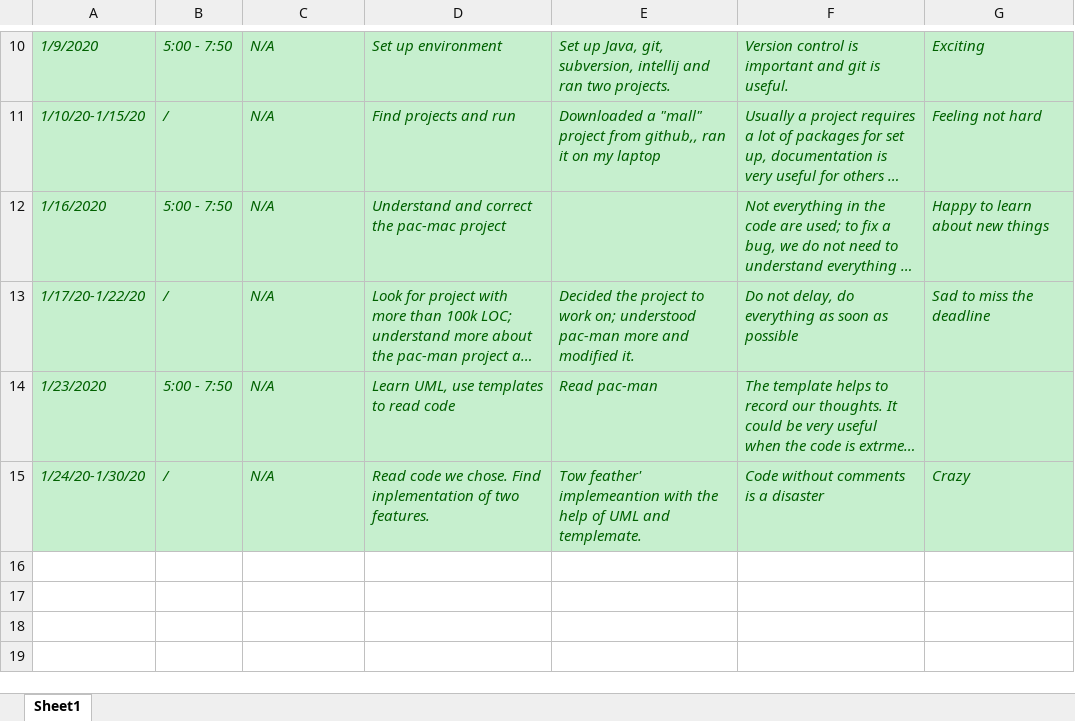
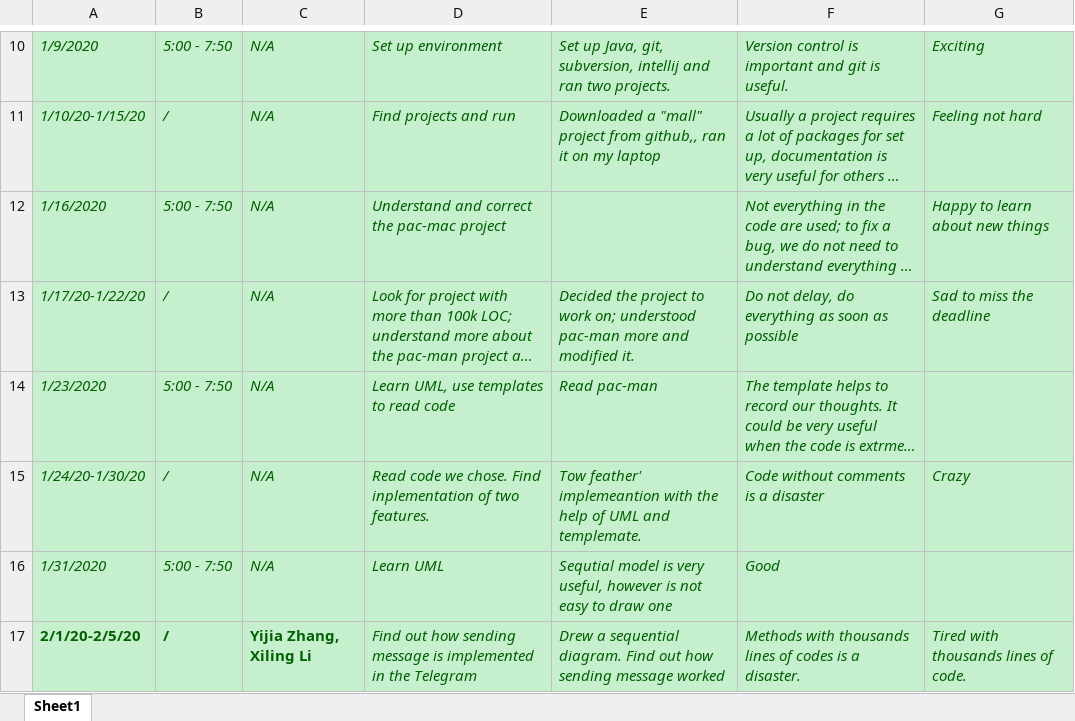
Before and after one commit to zihuaweng/W2020, an Excel workbook: diaries/diary-bingfei-zhang.xlsx, sheet Sheet1, drawn as a sheet; only a part is shown, gaps mark what is left out; long unchanged cells end in …; values as stored, in another font and other column widths than the file's, no borders; the diff names each change by its address in the sheet, - before the commit and + after, or states it on an @@ line.

Commit message:
update diary

```diff
--- a/diaries/diary-bingfei-zhang.xlsx (sheet Sheet1)
+++ b/diaries/diary-bingfei-zhang.xlsx (sheet Sheet1)
+row 16: 1/31/2020 | 5:00 - 7:50 | N/A | Learn UML | Sequtial model is very useful, however is not easy to draw one | Good
+row 17: 2/1/20-2/5/20 | / | Yijia Zhang, Xiling Li | Find out how sending message is implemented in the Telegram | Drew a sequential diagram. Find out how sending message worked | Methods with thousands lines of codes is a disaster. | Tired with thousands lines of code.
```
